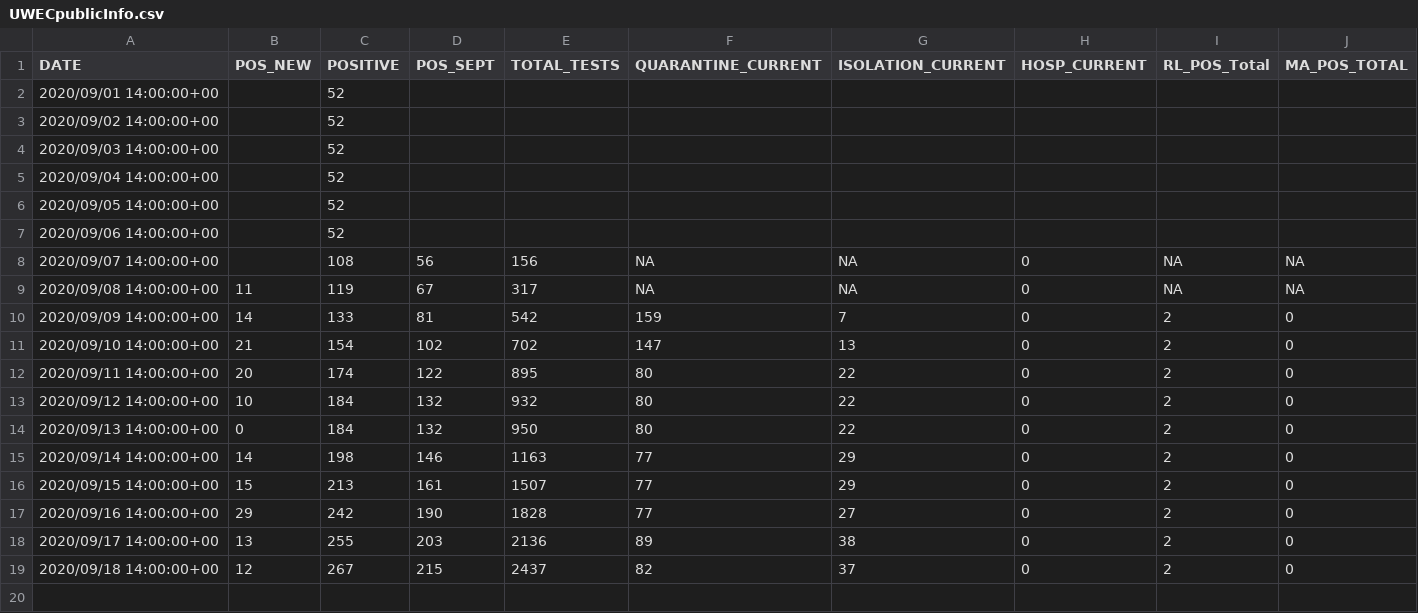
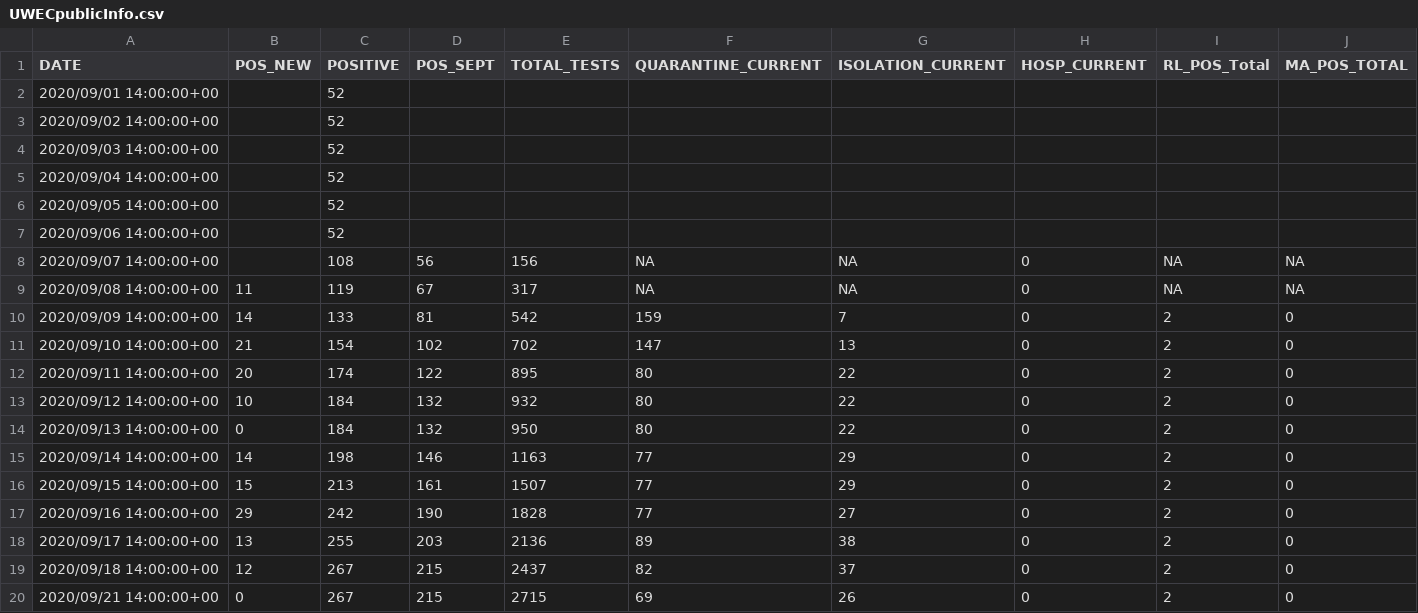
Before and after one commit to jjkraker/EauClaireCOVIDsummary, a CSV file: UWECpublicInfo.csv, drawn as a sheet; the diff names each change by its address in the sheet, - before the commit and + after, or states it on an @@ line.

Commit message:
sept 22 update

```diff
--- a/UWECpublicInfo.csv
+++ b/UWECpublicInfo.csv
+row 20: 2020/09/21 14:00:00+00 | 0 | 267 | 215 | 2715 | 69 | 26 | 0 | 2 | 0
```
Also changed, not shown: 2 other files.
